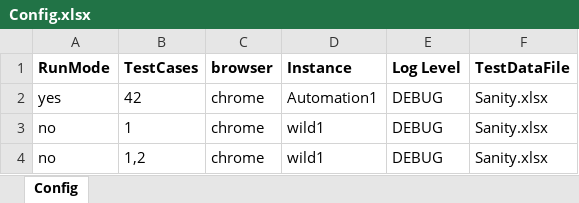
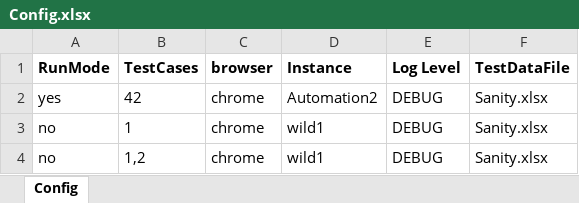
Before and after one commit to sandeepdoddi14/yetendra, an Excel workbook: leave/src/main/resources/Config.xlsx, sheet Config, drawn as a sheet; values as stored, in another font and other column widths than the file's, no borders; the diff names each change by its address in the sheet, - before the commit and + after, or states it on an @@ line.

```diff
--- a/leave/src/main/resources/Config.xlsx (sheet Config)
+++ b/leave/src/main/resources/Config.xlsx (sheet Config)
-D2 (Instance): Automation1
+D2 (Instance): Automation2
```
